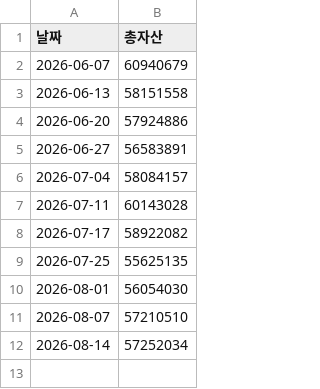
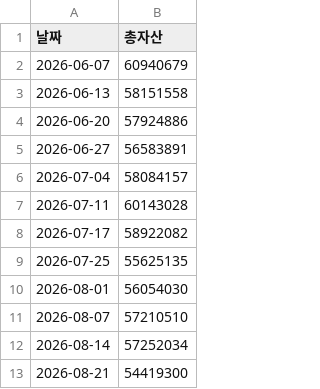
Before and after one commit to heily11223/-, a CSV file: history.csv, drawn as a sheet; the diff names each change by its address in the sheet, - before the commit and + after, or states it on an @@ line.

```diff
--- a/history.csv
+++ b/history.csv
+row 13: 2026-08-21 | 54419300
```
